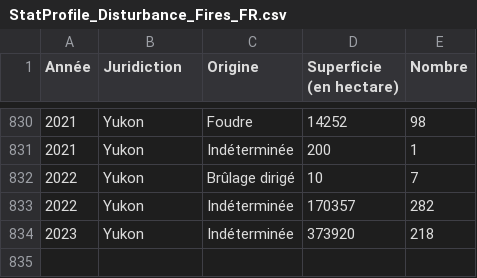
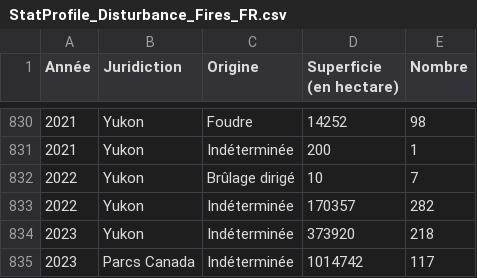
Before and after one commit to NRCan/statisticalprofile-datasets, a CSV file: FSD-FR-datasets/StatProfile_Disturbance_Fires_FR.csv, drawn as a sheet; only a part is shown, gaps mark what is left out.

Commit message:
Added Parks Canada/Parcs Canada to EN/FR Forest fires dataset

```diff
--- a/FSD-FR-datasets/StatProfile_Disturbance_Fires_FR.csv
+++ b/FSD-FR-datasets/StatProfile_Disturbance_Fires_FR.csv
@@ -834 +834,2 @@
 2023,Yukon,Indéterminée,373920,218
+2023,Parcs Canada,Indéterminée,1014742,117
```
Also changed, not shown: FSD-EN-datasets/StatProfile_Disturbance_Fires_EN.csv.
